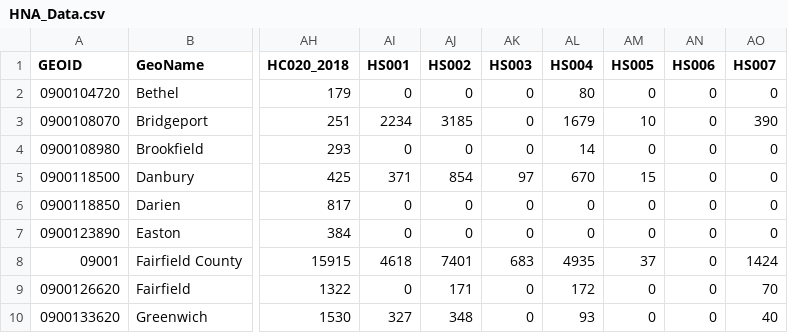
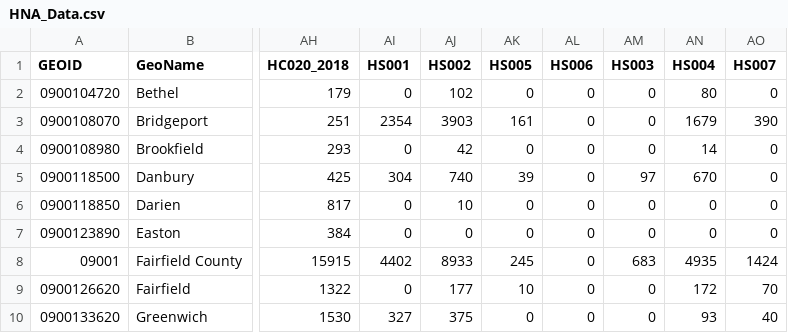
Before and after one commit to cecalvin/lihp, a CSV file: HNA_Data.csv, drawn as a sheet; only a part is shown, gaps mark what is left out; the diff covers the shown part only; the diff names each change by its address in the sheet, - before the commit and + after, or states it on an @@ line.

Commit message:
Add files via upload

```diff
--- a/HNA_Data.csv
+++ b/HNA_Data.csv
-AK1: HS003
+AK1: HS005
-AL1: HS004
+AL1: HS006
-AM1: HS005
+AM1: HS003
-AN1: HS006
+AN1: HS004
-AJ2 (HS002): 0
+AJ2 (HS002): 102
-AL2 (HS006): 80
+AL2 (HS006): 0
-AN2 (HS004): 0
+AN2 (HS004): 80
-AI3 (HS001): 2234
+AI3 (HS001): 2354
-AJ3 (HS002): 3185
+AJ3 (HS002): 3903
-AK3 (HS005): 0
+AK3 (HS005): 161
-AL3 (HS006): 1679
+AL3 (HS006): 0
-AM3 (HS003): 10
+AM3 (HS003): 0
-AN3 (HS004): 0
+AN3 (HS004): 1679
-AJ4 (HS002): 0
+AJ4 (HS002): 42
-AL4 (HS006): 14
+AL4 (HS006): 0
-AN4 (HS004): 0
+AN4 (HS004): 14
-AI5 (HS001): 371
+AI5 (HS001): 304
-AJ5 (HS002): 854
+AJ5 (HS002): 740
-AK5 (HS005): 97
+AK5 (HS005): 39
-AL5 (HS006): 670
+AL5 (HS006): 0
-AM5 (HS003): 15
+AM5 (HS003): 97
-AN5 (HS004): 0
+AN5 (HS004): 670
-AJ6 (HS002): 0
+AJ6 (HS002): 10
-AI8 (HS001): 4618
+AI8 (HS001): 4402
-AJ8 (HS002): 7401
+AJ8 (HS002): 8933
-AK8 (HS005): 683
+AK8 (HS005): 245
-AL8 (HS006): 4935
+AL8 (HS006): 0
-AM8 (HS003): 37
+AM8 (HS003): 683
-AN8 (HS004): 0
+AN8 (HS004): 4935
-AJ9 (HS002): 171
+AJ9 (HS002): 177
-AK9 (HS005): 0
+AK9 (HS005): 10
-AL9 (HS006): 172
+AL9 (HS006): 0
-AN9 (HS004): 0
+AN9 (HS004): 172
-AJ10 (HS002): 348
+AJ10 (HS002): 375
-AL10 (HS006): 93
+AL10 (HS006): 0
-AN10 (HS004): 0
+AN10 (HS004): 93
```
Also changed, not shown: 38 edited cells elsewhere in this file.
